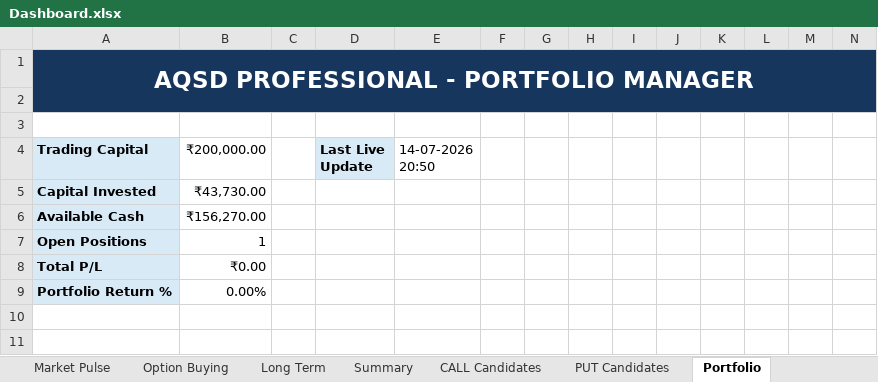
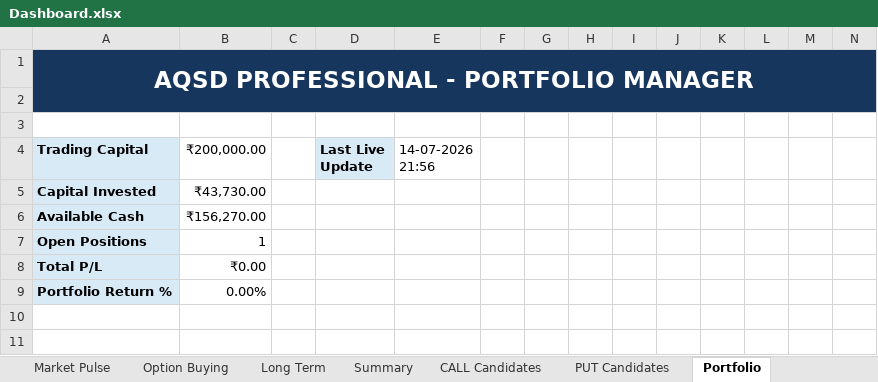
Before and after one commit to megha29875-ship-it/AQSD, an Excel workbook: Output/Dashboard.xlsx, sheet Portfolio, drawn as a sheet; only a part is shown; values as stored, in another font and other column widths than the file's, no borders; the diff names each change by its address in the sheet, - before the commit and + after, or states it on an @@ line.

```diff
--- a/Output/Dashboard.xlsx (sheet Portfolio)
+++ b/Output/Dashboard.xlsx (sheet Portfolio)
-E4: 14-07-2026 20:50
+E4: 14-07-2026 21:56
```
Also changed, not shown: sheet Market Pulse, sheet Portfolio Heat Map, sheet HOME, sheet Live Watchlist, sheet Long Term, other sheet tabs, charts or pictures, 17 other files.
